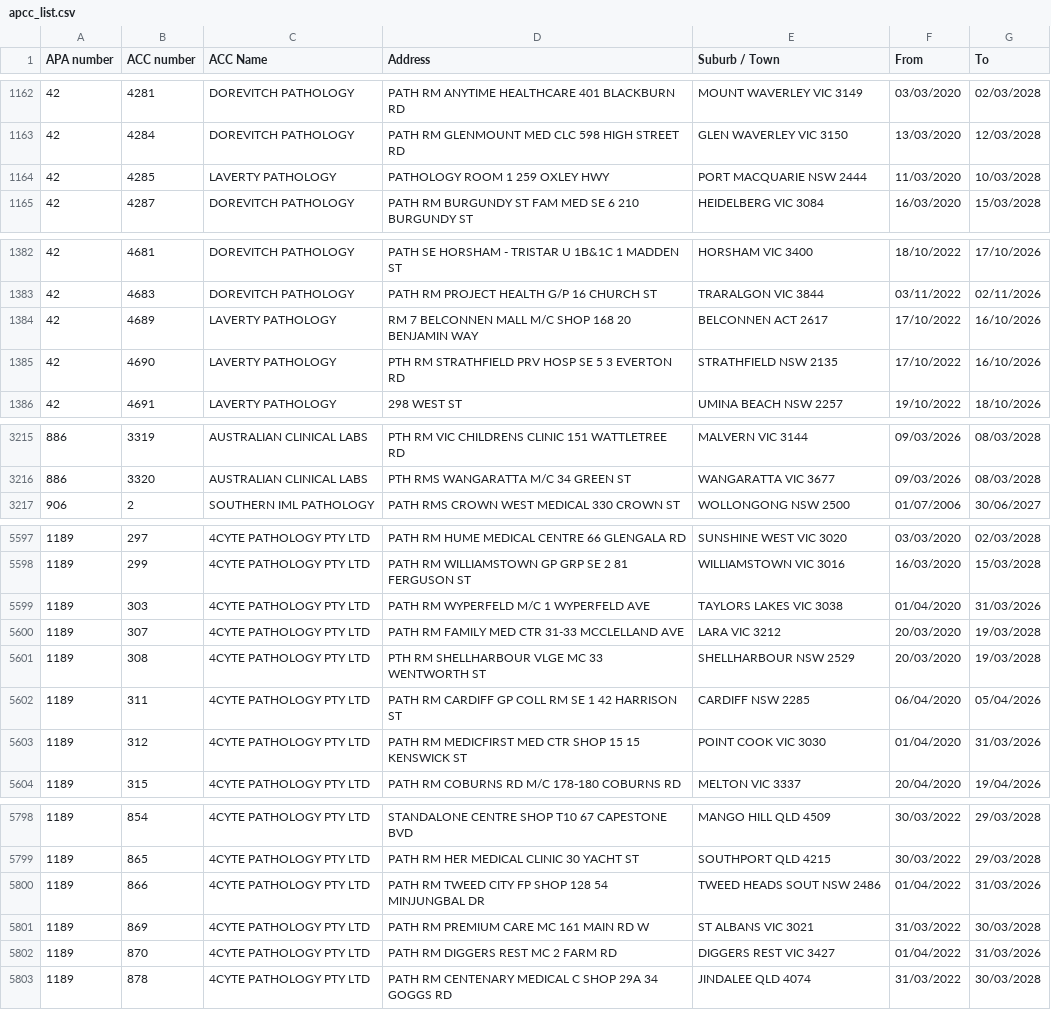
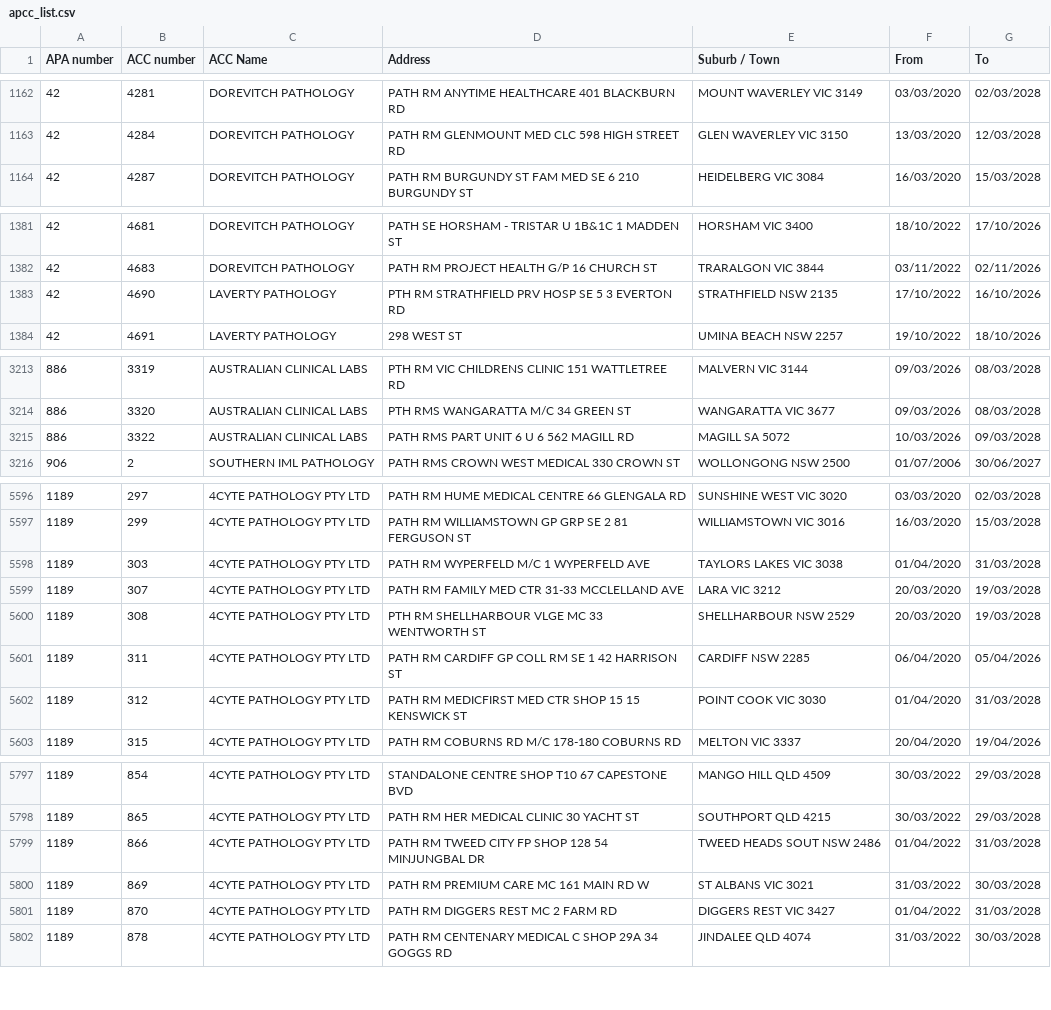
Before and after one commit to nwbort/apcc, a CSV file: apcc_list.csv, drawn as a sheet; only a part is shown, gaps mark what is left out; the diff covers the shown part only.

```diff
--- a/apcc_list.csv
+++ b/apcc_list.csv
@@ -1163,3 +1163,2 @@ APA number,ACC number,ACC Name,Address,Suburb / Town,From,To
 42,4284,DOREVITCH PATHOLOGY,PATH RM GLENMOUNT MED CLC 598 HIGH STREET RD,GLEN WAVERLEY VIC 3150,13/03/2020,12/03/2028
-42,4285,LAVERTY PATHOLOGY,PATHOLOGY ROOM 1 259 OXLEY HWY,PORT MACQUARIE NSW 2444,11/03/2020,10/03/2028
 42,4287,DOREVITCH PATHOLOGY,PATH RM BURGUNDY ST FAM MED SE 6 210 BURGUNDY ST,HEIDELBERG VIC 3084,16/03/2020,15/03/2028
@@ -1383,3 +1382,2 @@ APA number,ACC number,ACC Name,Address,Suburb / Town,From,To
 42,4683,DOREVITCH PATHOLOGY,PATH RM PROJECT HEALTH G/P 16 CHURCH ST,TRARALGON VIC 3844,03/11/2022,02/11/2026
-42,4689,LAVERTY PATHOLOGY,RM 7 BELCONNEN MALL M/C SHOP 168 20 BENJAMIN WAY,BELCONNEN ACT 2617,17/10/2022,16/10/2026
 42,4690,LAVERTY PATHOLOGY,PTH RM STRATHFIELD PRV HOSP SE 5 3 EVERTON RD,STRATHFIELD NSW 2135,17/10/2022,16/10/2026
@@ -3216,2 +3214,3 @@ APA number,ACC number,ACC Name,Address,Suburb / Town,From,To
 886,3320,AUSTRALIAN CLINICAL LABS,PTH RMS WANGARATTA M/C 34 GREEN ST,WANGARATTA VIC 3677,09/03/2026,08/03/2028
+886,3322,AUSTRALIAN CLINICAL LABS,PATH RMS PART UNIT 6 U 6 562 MAGILL RD,MAGILL SA 5072,10/03/2026,09/03/2028
 906,2,SOUTHERN IML PATHOLOGY,PATH RMS CROWN WEST MEDICAL 330 CROWN ST,WOLLONGONG NSW 2500,01/07/2006,30/06/2027
@@ -5598,3 +5597,3 @@ APA number,ACC number,ACC Name,Address,Suburb / Town,From,To
 1189,299,4CYTE PATHOLOGY PTY LTD,PATH RM WILLIAMSTOWN GP GRP SE 2 81 FERGUSON ST,WILLIAMSTOWN VIC 3016,16/03/2020,15/03/2028
-1189,303,4CYTE PATHOLOGY PTY LTD,PATH RM WYPERFELD M/C 1 WYPERFELD AVE,TAYLORS LAKES VIC 3038,01/04/2020,31/03/2026
+1189,303,4CYTE PATHOLOGY PTY LTD,PATH RM WYPERFELD M/C 1 WYPERFELD AVE,TAYLORS LAKES VIC 3038,01/04/2020,31/03/2028
 1189,307,4CYTE PATHOLOGY PTY LTD,PATH RM FAMILY MED CTR 31-33 MCCLELLAND AVE,LARA VIC 3212,20/03/2020,19/03/2028
@@ -5602,3 +5601,3 @@ APA number,ACC number,ACC Name,Address,Suburb / Town,From,To
 1189,311,4CYTE PATHOLOGY PTY LTD,PATH RM CARDIFF GP COLL RM SE 1 42 HARRISON ST,CARDIFF NSW 2285,06/04/2020,05/04/2026
-1189,312,4CYTE PATHOLOGY PTY LTD,PATH RM MEDICFIRST MED CTR SHOP 15 15 KENSWICK ST,POINT COOK VIC 3030,01/04/2020,31/03/2026
+1189,312,4CYTE PATHOLOGY PTY LTD,PATH RM MEDICFIRST MED CTR SHOP 15 15 KENSWICK ST,POINT COOK VIC 3030,01/04/2020,31/03/2028
 1189,315,4CYTE PATHOLOGY PTY LTD,PATH RM COBURNS RD M/C 178-180 COBURNS RD,MELTON VIC 3337,20/04/2020,19/04/2026
@@ -5799,5 +5798,5 @@ APA number,ACC number,ACC Name,Address,Suburb / Town,From,To
 1189,865,4CYTE PATHOLOGY PTY LTD,PATH RM HER MEDICAL CLINIC 30 YACHT ST,SOUTHPORT QLD 4215,30/03/2022,29/03/2028
-1189,866,4CYTE PATHOLOGY PTY LTD,PATH RM TWEED CITY FP SHOP 128 54 MINJUNGBAL DR,TWEED HEADS SOUT NSW 2486,01/04/2022,31/03/2026
+1189,866,4CYTE PATHOLOGY PTY LTD,PATH RM TWEED CITY FP SHOP 128 54 MINJUNGBAL DR,TWEED HEADS SOUT NSW 2486,01/04/2022,31/03/2028
 1189,869,4CYTE PATHOLOGY PTY LTD,PATH RM PREMIUM CARE MC 161 MAIN RD W,ST ALBANS VIC 3021,31/03/2022,30/03/2028
-1189,870,4CYTE PATHOLOGY PTY LTD,PATH RM DIGGERS REST MC 2 FARM RD,DIGGERS REST VIC 3427,01/04/2022,31/03/2026
+1189,870,4CYTE PATHOLOGY PTY LTD,PATH RM DIGGERS REST MC 2 FARM RD,DIGGERS REST VIC 3427,01/04/2022,31/03/2028
 1189,878,4CYTE PATHOLOGY PTY LTD,PATH RM CENTENARY MEDICAL C SHOP 29A 34 GOGGS RD,JINDALEE QLD 4074,31/03/2022,30/03/2028
```
Also changed, not shown: 8 edited cells elsewhere in this file.
